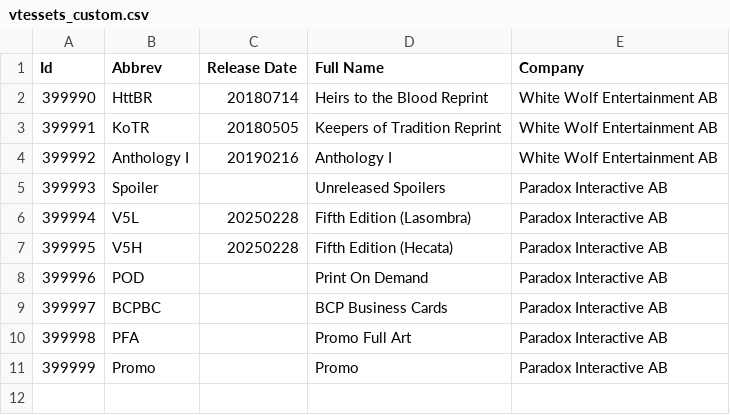
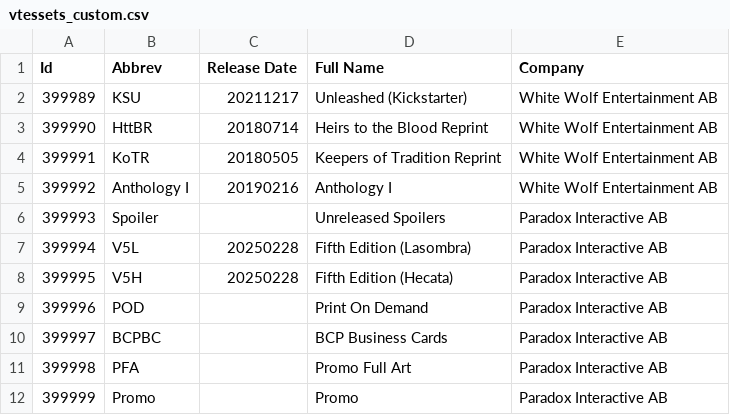
Before and after one commit to Zavierazo/vtesdecks-back, a CSV file: src/main/resources/data/vtessets_custom.csv, drawn as a sheet; the diff names each change by its address in the sheet, - before the commit and + after, or states it on an @@ line.

Commit message:
feat(vtescrypt): enhance set conversion logic for Unleashed and update vampire card description

```diff
--- a/src/main/resources/data/vtessets_custom.csv
+++ b/src/main/resources/data/vtessets_custom.csv
+row 2: 399989 | KSU | 20211217 | Unleashed (Kickstarter) | White Wolf Entertainment AB
```
Also changed, not shown: src/main/resources/data/vtescrypt.csv, 1 other file.
